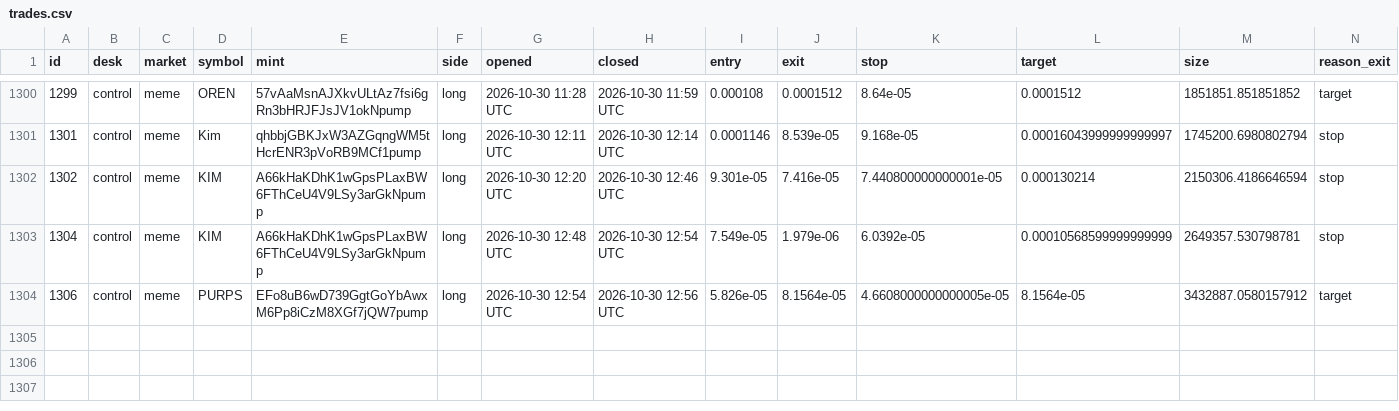
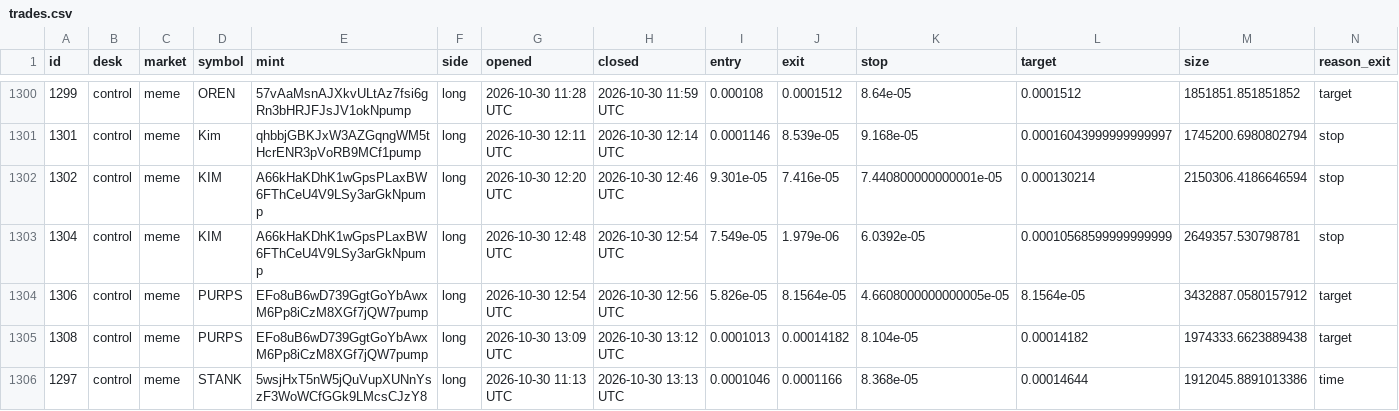
Before and after one commit to alhaddadsaid/lawahlawah, a CSV file: agents/trades.csv, drawn as a sheet; only a part is shown, gaps mark what is left out; rows hold the shown columns only; the diff names each change by its address in the sheet, - before the commit and + after, or states it on an @@ line.

Commit message:
agent desk update

```diff
--- a/agents/trades.csv
+++ b/agents/trades.csv
+row 1305: 1308 | control | meme | PURPS | EFo8uB6wD739GgtGoYbAwxM6Pp8iCzM8XGf7jQW7pump | long | 2026-10-30 13:09 UTC | 2026-10-30 13:12 UTC | 0.0001013 | 0.00014182 | 8.104e-05 | 0.00014182 | 1974333.6623889438 | target
+row 1306: 1297 | control | meme | STANK | 5wsjHxT5nW5jQuVupXUNnYszF3WoWCfGGk9LMcsCJzY8 | long | 2026-10-30 11:13 UTC | 2026-10-30 13:13 UTC | 0.0001046 | 0.0001166 | 8.368e-05 | 0.00014644 | 1912045.8891013386 | time
```
Also changed, not shown: 3 other files.
